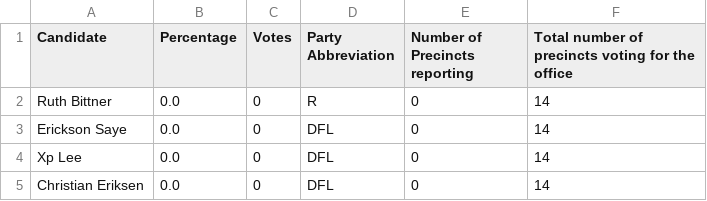
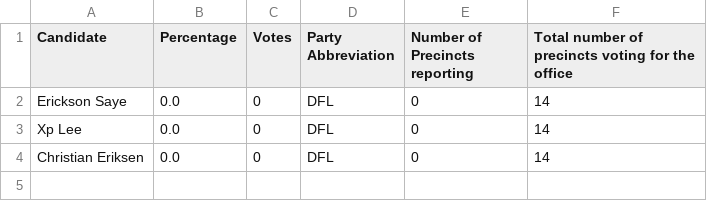
Before and after one commit to sahanjournal/primary-results-2025, a CSV file: data/house_results.csv, drawn as a sheet; the diff names each change by its address in the sheet, - before the commit and + after, or states it on an @@ line.

Commit message:
Update house_results.csv

```diff
--- a/data/house_results.csv
+++ b/data/house_results.csv
-row 2: Ruth Bittner | 0.0 | 0 | R | 0 | 14
```
